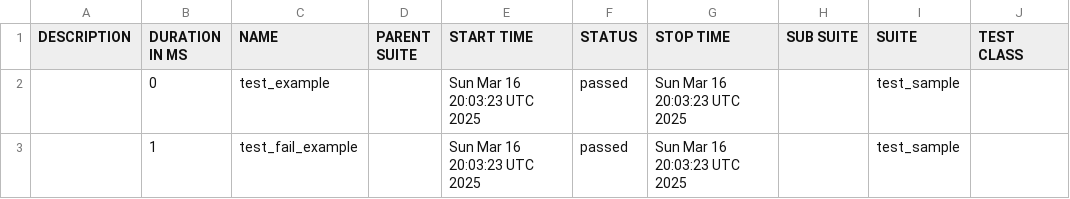
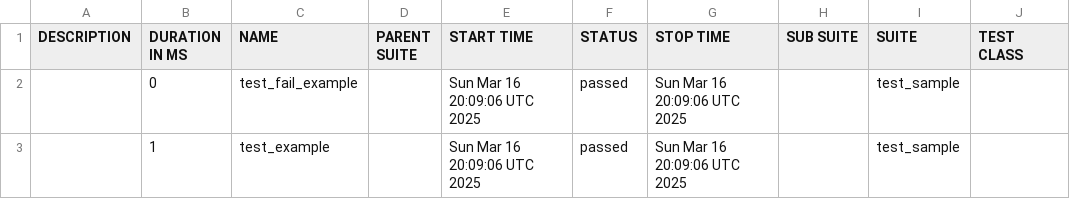
Before and after one commit to Pavani-kp/test, a CSV file: data/suites.csv, drawn as a sheet; only a part is shown; the diff names each change by its address in the sheet, - before the commit and + after, or states it on an @@ line.

```diff
--- a/data/suites.csv
+++ b/data/suites.csv
-C2 (NAME): test_example
+C2 (NAME): test_fail_example
-E2:E3 (START TIME): Sun Mar 16 20:03:23 UTC 2025
+E2:E3 (START TIME): Sun Mar 16 20:09:06 UTC 2025
-G2:G3 (STOP TIME): Sun Mar 16 20:03:23 UTC 2025
+G2:G3 (STOP TIME): Sun Mar 16 20:09:06 UTC 2025
-C3 (NAME): test_fail_example
+C3 (NAME): test_example
```
Also changed, not shown: 16 other files.
